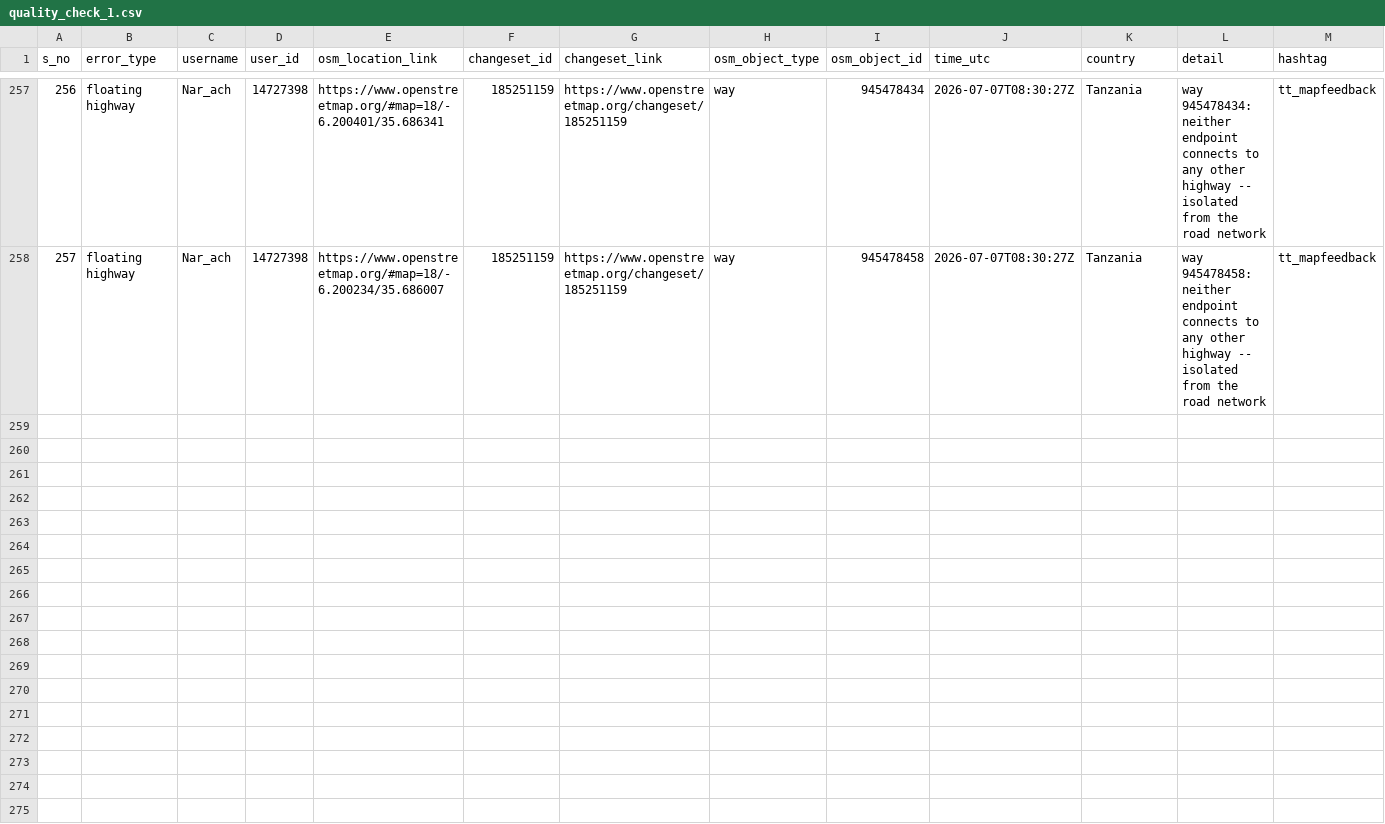
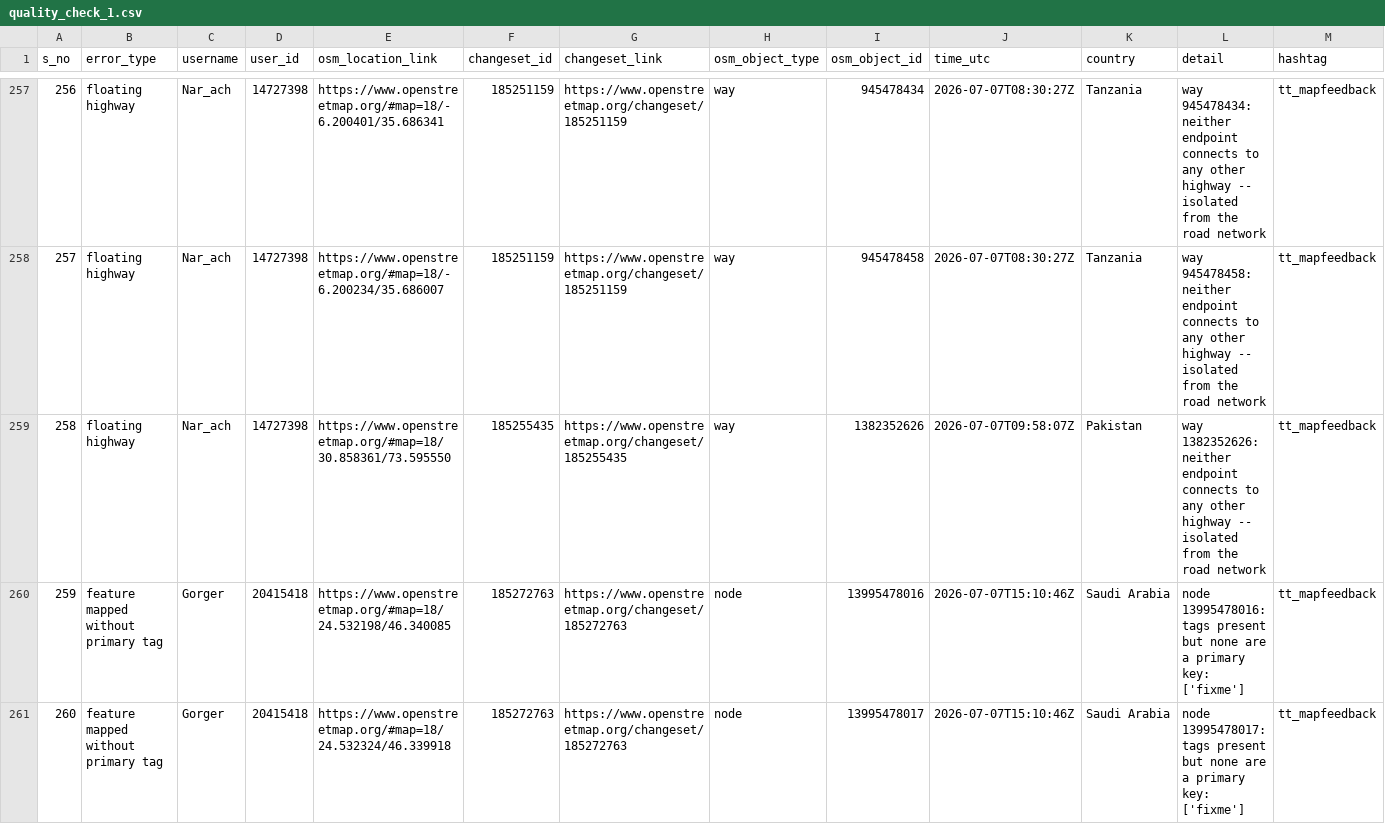
Before and after one commit to KingVik-Planet/OSM_QC_tt_mapfeedback, a CSV file: data/quality_check_1.csv, drawn as a sheet; only a part is shown, gaps mark what is left out; the diff covers the shown part only; the diff names each change by its address in the sheet, - before the commit and + after, or states it on an @@ line.

```diff
--- a/data/quality_check_1.csv
+++ b/data/quality_check_1.csv
+row 259: 258 | floating highway | Nar_ach | 14727398 | https://www.openstreetmap.org/#map=18/30.858361/73.595550 | 185255435 | https://www.openstreetmap.org/changeset/185255435 | way | 1382352626 | 2026-07-07T09:58:07Z | Pakistan | way 1382352626: neither endpoint connects to any other highway -- isolated from the road network | tt_mapfeedback
+row 260: 259 | feature mapped without primary tag | Gorger | 20415418 | https://www.openstreetmap.org/#map=18/24.532198/46.340085 | 185272763 | https://www.openstreetmap.org/changeset/185272763 | node | 13995478016 | 2026-07-07T15:10:46Z | Saudi Arabia | node 13995478016: tags present but none are a primary key: ['fixme'] | tt_mapfeedback
+row 261: 260 | feature mapped without primary tag | Gorger | 20415418 | https://www.openstreetmap.org/#map=18/24.532324/46.339918 | 185272763 | https://www.openstreetmap.org/changeset/185272763 | node | 13995478017 | 2026-07-07T15:10:46Z | Saudi Arabia | node 13995478017: tags present but none are a primary key: ['fixme'] | tt_mapfeedback
```
Also changed, not shown: 2 added rows elsewhere in this file, 3 other files.
